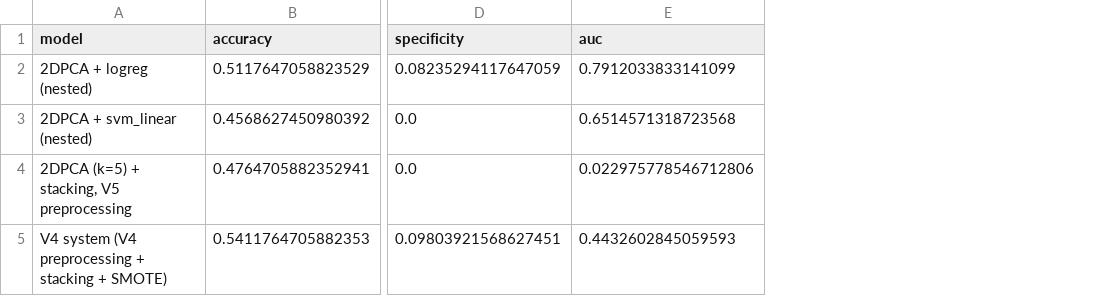
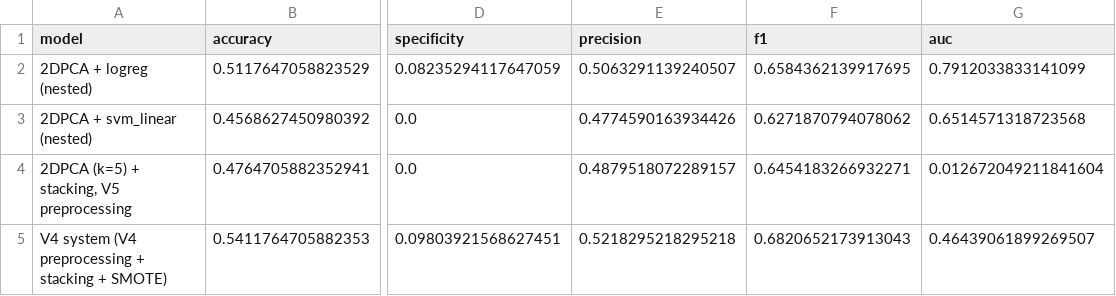
Before and after one commit to albertoivo/masters-degree, a CSV file: code/results_v5/classifier_comparison.csv, drawn as a sheet; only a part is shown, gaps mark what is left out; addresses are those after the commit; the diff names each change by its address in the sheet, - before the commit and + after, or states it on an @@ line.

Commit message:
feat: add F1 and precision to V5 output metrics
Surface existing _binary_metrics values (from epb_detection_system_v2,
unchanged) in the V5 pipeline. No code moved between modules; v5 still
imports from v2 as before.

Edits (in .agents/tmp/make_nb_v5.py, source of truth for the notebook):
- _row(): add "precision"=m["precision"] and "f1"=m["f1"] to the returned
  dict -> propagates to results_v5/classifier_comparison.csv.
- df_conf: add "precision" and "f1" to the per-row key list (via _CONF_KEYS)
  -> propagates to results_v5/confounders_v5.csv.
- saved model test_metrics: add "logo_precision"=s["precision"] and
  "logo_f1"=s["f1"] (summary already from _binary_metrics).

Regenerated notebook: conda run -n mestrado python .agents/tmp/make_nb_v5.py
Executed headless:
  conda run -n mestrado jupyter nbconvert --to notebook --execute --inplace \
    --ExecutePreprocessor.timeout=-1 --ExecutePreprocessor.kernel_name=python3 \
    epb_detection_system_v5.ipynb   (EXIT=0)

Observed values (leave-one-night-out, honest protocol preserved):
classifier_comparison.csv:
  2DPCA + logreg (nested):      precision=0.506  f1=0.658  (sens=0.941)
  2DPCA + svm_linear (nested):  precision=0.477  f1=0.627
  2DPCA k=5 + stacking:         precision=0.488  f1=0.645
  V4 system (V4 prep+SMOTE):    precision=0.522  f1=0.682
confounders_v5.csv:
  V5 logreg LONO (nested):      precision=0.506  f1=0.658
  V5 logreg frame-level:        precision=0.977  f1=0.984
  Brightness-only LONO:         precision=0.976  f1=0.958
  Brightness-only frame-level:  precision=0.984  f1=0.972
F1 consistency check passes: 2*0.506*0.941/(0.506+0.941)=0.658.

```diff
--- a/code/results_v5/classifier_comparison.csv
+++ b/code/results_v5/classifier_comparison.csv
+column E (precision), rows 2-5: 0.5063291139240507 | 0.4774590163934426 | 0.4879518072289157 | 0.5218295218295218
+column F (f1), rows 2-5: 0.6584362139917695 | 0.6271870794078062 | 0.6454183266932271 | 0.6820652173913043
-G4 (auc): 0.022975778546712806
+G4 (auc): 0.012672049211841604
-G5 (auc): 0.4432602845059593
+G5 (auc): 0.46439061899269507
```
Also changed, not shown: code/results_v5/confounders_v5.csv, code/results_v5/report_BJL_20250722.csv, 5 other files.
